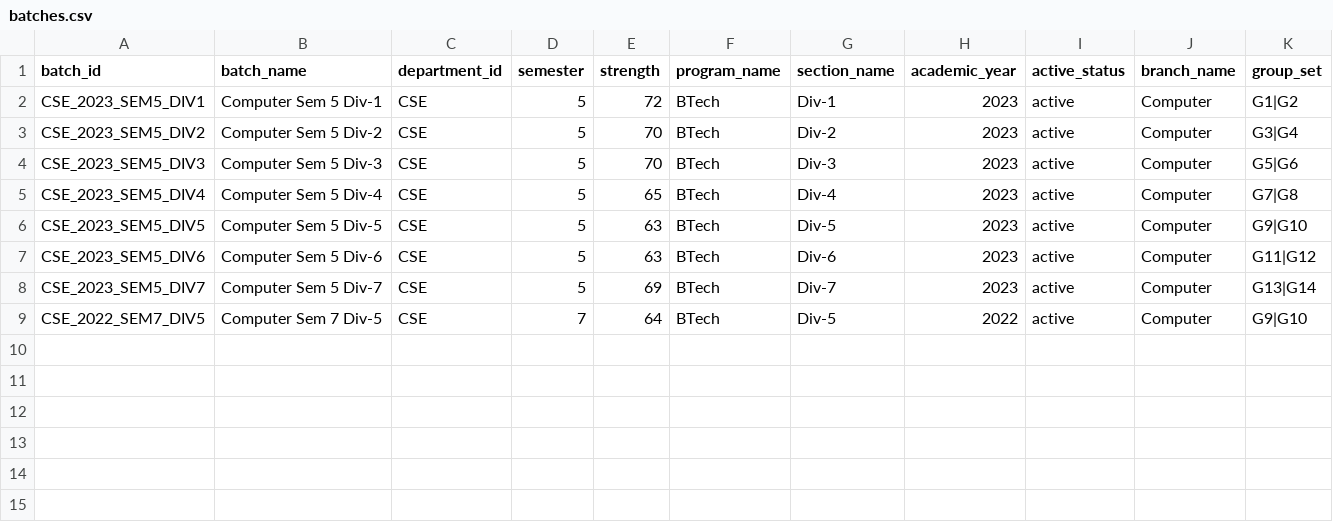
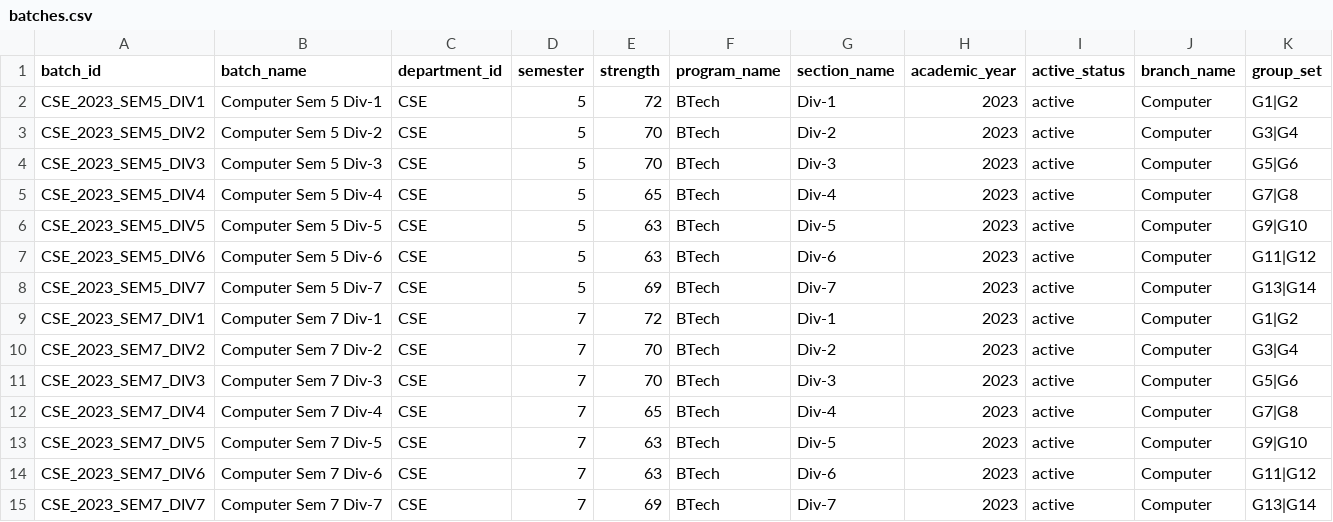
Before and after one commit to Hyper099/AWT-project, a CSV file: data/csv/batches.csv, drawn as a sheet.

Commit message:
Put the 23BCP cohort in Semester 7 with Semester 5 as last year's term
The 23BCP students did Semester 5 in TERM_2025_ODD and are in Semester 7
in TERM_2026_ODD. Each student now has an enrolment per term; routes and
services look up the student's batch for the requested term.

- All 7 divisions move up into Semester 7 batches using the published
  Div-5 timetable; the 64 sample 22BCP students are removed.
- Semester 7 courses get extra instructors (sample data) so 472 students
  fit at the sheet's times; selections come from the allocator.
- Student portal opens on Semester 7 with a Semester 5 / 7 toggle.
- Admin dashboard works on one semester at a time, derives the term from
  it, and drops the Source column.
- Tests updated for the shared cohort.

```diff
--- a/data/csv/batches.csv
+++ b/data/csv/batches.csv
@@ -8,2 +8,8 @@ CSE_2023_SEM5_DIV6,Computer Sem 5 Div-6,CSE,5,63,BTech,Div-6,2023,active,Compute
 CSE_2023_SEM5_DIV7,Computer Sem 5 Div-7,CSE,5,69,BTech,Div-7,2023,active,Computer,G13|G14
-CSE_2022_SEM7_DIV5,Computer Sem 7 Div-5,CSE,7,64,BTech,Div-5,2022,active,Computer,G9|G10
+CSE_2023_SEM7_DIV1,Computer Sem 7 Div-1,CSE,7,72,BTech,Div-1,2023,active,Computer,G1|G2
+CSE_2023_SEM7_DIV2,Computer Sem 7 Div-2,CSE,7,70,BTech,Div-2,2023,active,Computer,G3|G4
+CSE_2023_SEM7_DIV3,Computer Sem 7 Div-3,CSE,7,70,BTech,Div-3,2023,active,Computer,G5|G6
+CSE_2023_SEM7_DIV4,Computer Sem 7 Div-4,CSE,7,65,BTech,Div-4,2023,active,Computer,G7|G8
+CSE_2023_SEM7_DIV5,Computer Sem 7 Div-5,CSE,7,63,BTech,Div-5,2023,active,Computer,G9|G10
+CSE_2023_SEM7_DIV6,Computer Sem 7 Div-6,CSE,7,63,BTech,Div-6,2023,active,Computer,G11|G12
+CSE_2023_SEM7_DIV7,Computer Sem 7 Div-7,CSE,7,69,BTech,Div-7,2023,active,Computer,G13|G14
```
Also changed, not shown: data/csv/courses.csv, data/csv/professor_capacity_rules.csv, 32 other files.
